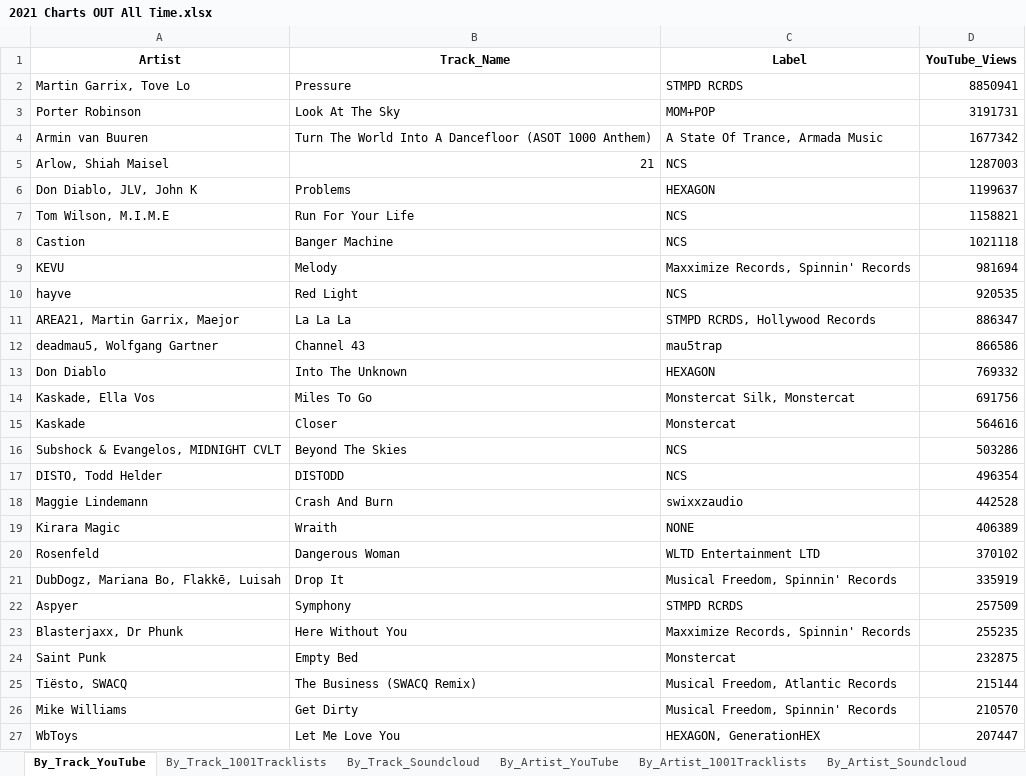
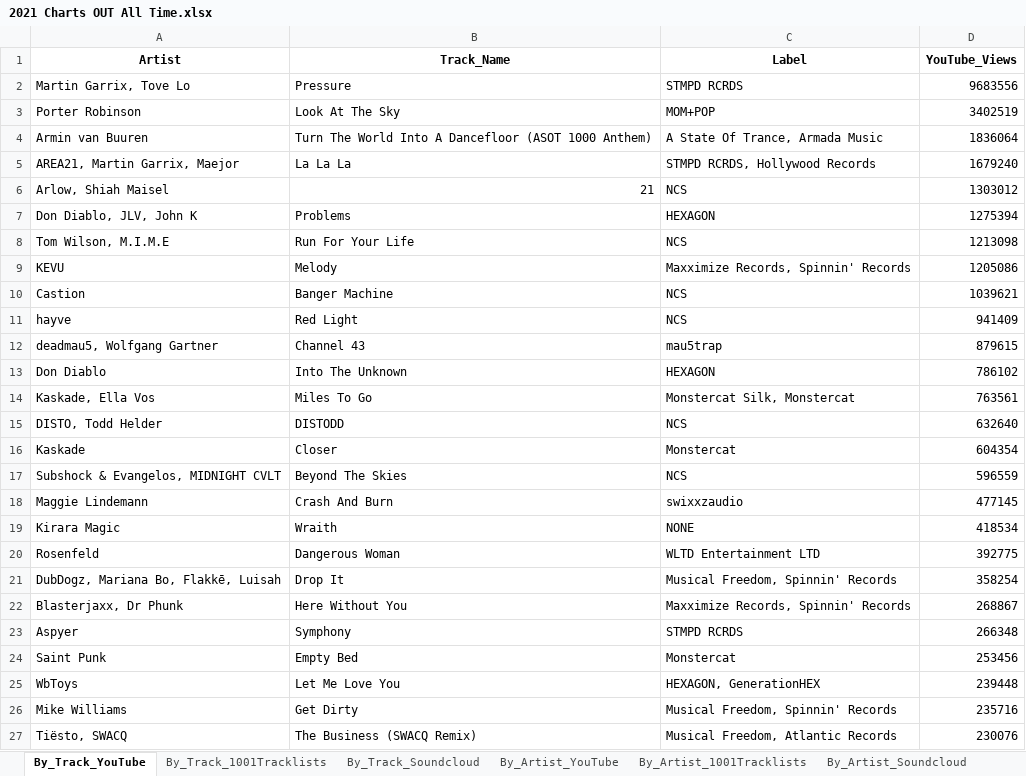
Before and after one commit to Dyl-M/music_charts, an Excel workbook: files/2021 Charts OUT All Time.xlsx, sheet By_Track_YouTube, drawn as a sheet; only a part is shown; values as stored, in another font and other column widths than the file's, no borders; removed rows and columns are numbered as before the commit, all else as after; the diff covers the shown part only; the diff names each change by its address in the sheet, - before the commit and + after, or states it on an @@ line.

```diff
--- a/files/2021 Charts OUT All Time.xlsx (sheet By_Track_YouTube)
+++ b/files/2021 Charts OUT All Time.xlsx (sheet By_Track_YouTube)
-D2 (YouTube_Views): 8850941
+D2 (YouTube_Views): 9683556
-D3 (YouTube_Views): 3191731
+D3 (YouTube_Views): 3402519
-D4 (YouTube_Views): 1677342
+D4 (YouTube_Views): 1836064
+row 5: AREA21, Martin Garrix, Maejor | La La La | STMPD RCRDS, Hollywood Records | 1679240
-D6 (YouTube_Views): 1287003
+D6 (YouTube_Views): 1303012
-D7 (YouTube_Views): 1199637
+D7 (YouTube_Views): 1275394
-D8 (YouTube_Views): 1158821
+D8 (YouTube_Views): 1213098
-row 8: Castion | Banger Machine | NCS | 1021118
-D9 (YouTube_Views): 981694
+D9 (YouTube_Views): 1205086
+row 10: Castion | Banger Machine | NCS | 1039621
-D11 (YouTube_Views): 920535
+D11 (YouTube_Views): 941409
-row 11: AREA21, Martin Garrix, Maejor | La La La | STMPD RCRDS, Hollywood Records | 886347
-D12 (YouTube_Views): 866586
+D12 (YouTube_Views): 879615
-D13 (YouTube_Views): 769332
+D13 (YouTube_Views): 786102
-D14 (YouTube_Views): 691756
+D14 (YouTube_Views): 763561
+row 15: DISTO, Todd Helder | DISTODD | NCS | 632640
-D16 (YouTube_Views): 564616
+D16 (YouTube_Views): 604354
-D17 (YouTube_Views): 503286
+D17 (YouTube_Views): 596559
-row 17: DISTO, Todd Helder | DISTODD | NCS | 496354
-D18 (YouTube_Views): 442528
+D18 (YouTube_Views): 477145
-D19 (YouTube_Views): 406389
+D19 (YouTube_Views): 418534
-D20 (YouTube_Views): 370102
+D20 (YouTube_Views): 392775
-D21 (YouTube_Views): 335919
+D21 (YouTube_Views): 358254
-row 22: Aspyer | Symphony | STMPD RCRDS | 257509
-D22 (YouTube_Views): 255235
+D22 (YouTube_Views): 268867
+row 23: Aspyer | Symphony | STMPD RCRDS | 266348
-D24 (YouTube_Views): 232875
+D24 (YouTube_Views): 253456
-row 25: Tiësto, SWACQ | The Business (SWACQ Remix) | Musical Freedom, Atlantic Records | 215144
-row 26: Mike Williams | Get Dirty | Musical Freedom, Spinnin' Records | 210570
-D25 (YouTube_Views): 207447
+D25 (YouTube_Views): 239448
+row 26: Mike Williams | Get Dirty | Musical Freedom, Spinnin' Records | 235716
+row 27: Tiësto, SWACQ | The Business (SWACQ Remix) | Musical Freedom, Atlantic Records | 230076
```
Also changed, not shown: 28 added rows, 22 removed rows and 64 edited cells elsewhere in this sheet, sheet By_Track_Soundcloud, sheet By_Artist_YouTube, sheet By_Artist_Soundcloud, sheet By_Track_1001Tracklists, sheet By_Artist_1001Tracklists, sheet By_Label_Soundcloud, 2 more sheets, files/2021 Charts IN.xlsx, monthly_reports/monthly_data/2021 Charts Month 1.xlsx, 8 other files.
